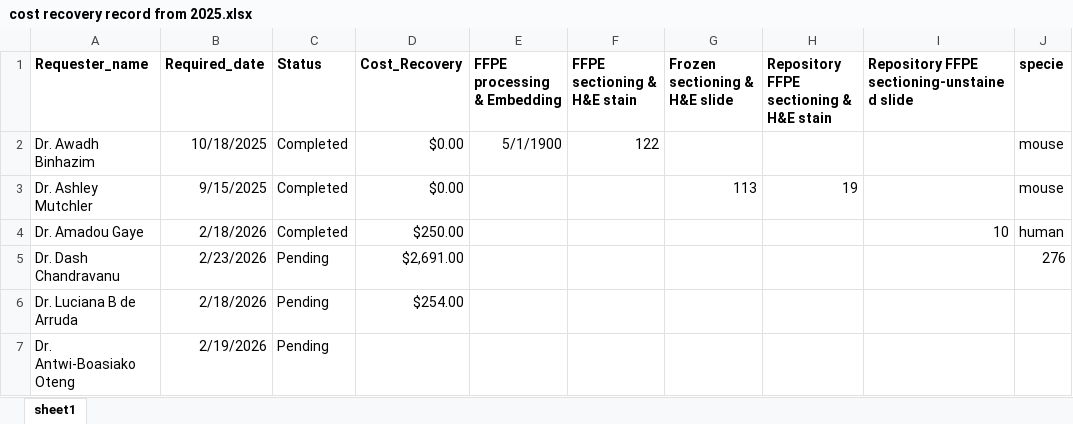
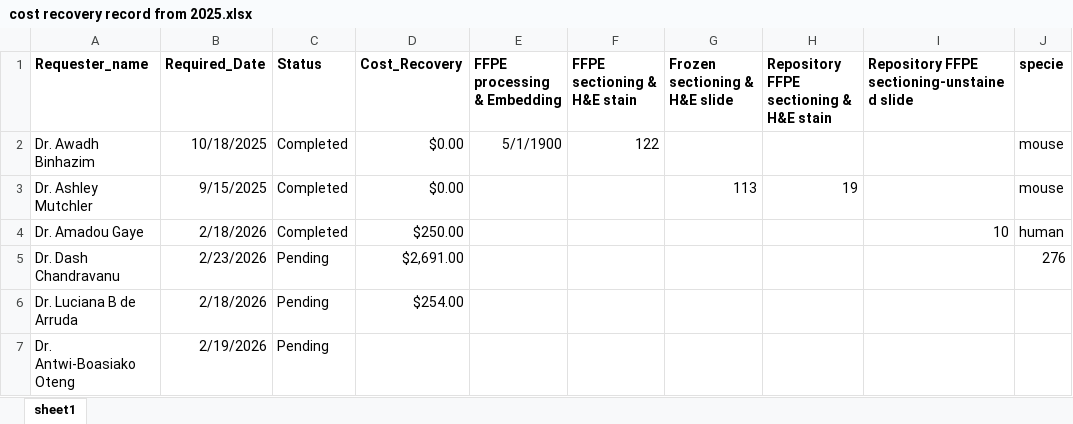
Before and after one commit to fvetdds2/TPSR-service-request-record, an Excel workbook: cost recovery record from 2025.xlsx, sheet sheet1, drawn as a sheet; only a part is shown; values as stored, in another font and other column widths than the file's, no borders; the diff names each change by its address in the sheet, - before the commit and + after, or states it on an @@ line.

Commit message:
corrected column name

```diff
--- a/cost recovery record from 2025.xlsx (sheet sheet1)
+++ b/cost recovery record from 2025.xlsx (sheet sheet1)
-B1: Required_date
+B1: Required_Date
```
